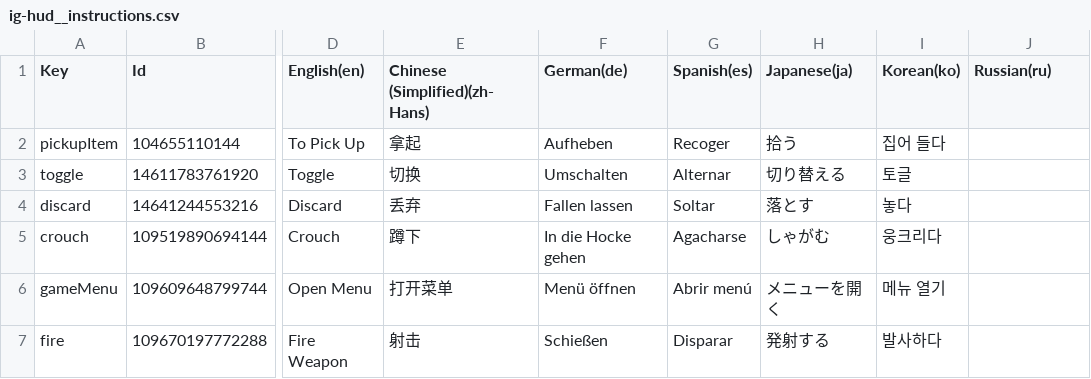
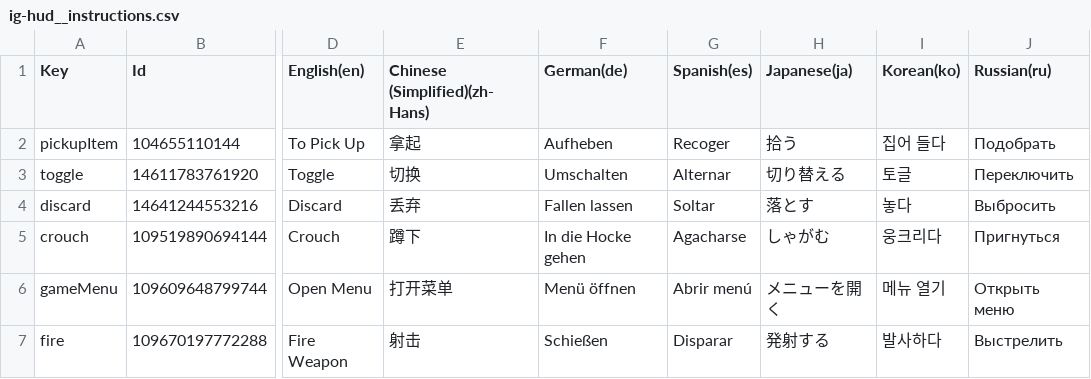
Before and after one commit to AlexEnnerfelt/carnage-localization, a CSV file: ig-hud__instructions.csv, drawn as a sheet; only a part is shown, gaps mark what is left out; the diff names each change by its address in the sheet, - before the commit and + after, or states it on an @@ line.

```diff
--- a/ig-hud__instructions.csv
+++ b/ig-hud__instructions.csv
-J2 (Russian(ru)): (empty)
+J2 (Russian(ru)): Подобрать
-J3 (Russian(ru)): (empty)
+J3 (Russian(ru)): Переключить
-J4 (Russian(ru)): (empty)
+J4 (Russian(ru)): Выбросить
-J5 (Russian(ru)): (empty)
+J5 (Russian(ru)): Пригнуться
-J6 (Russian(ru)): (empty)
+J6 (Russian(ru)): Открыть меню
-J7 (Russian(ru)): (empty)
+J7 (Russian(ru)): Выстрелить
```
Also changed, not shown: ig-hud__items-crates.csv, ig-menu__deathmatch-host.csv, 7 other files.
